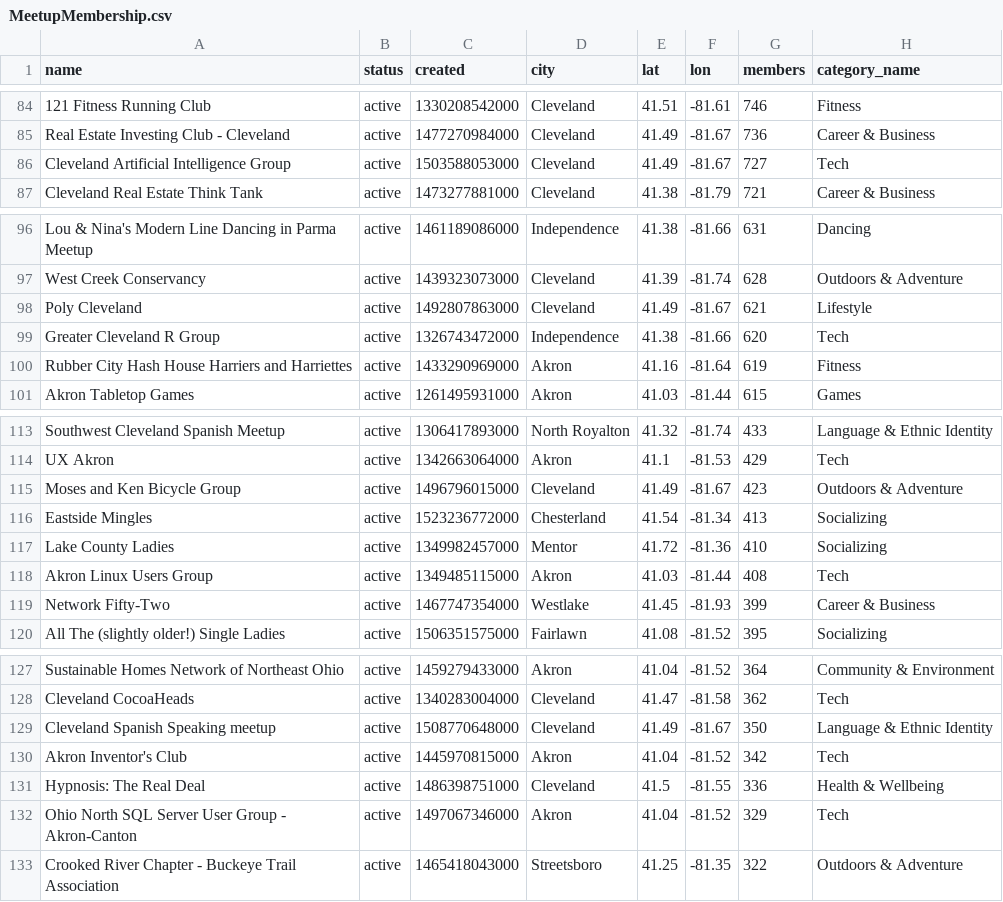
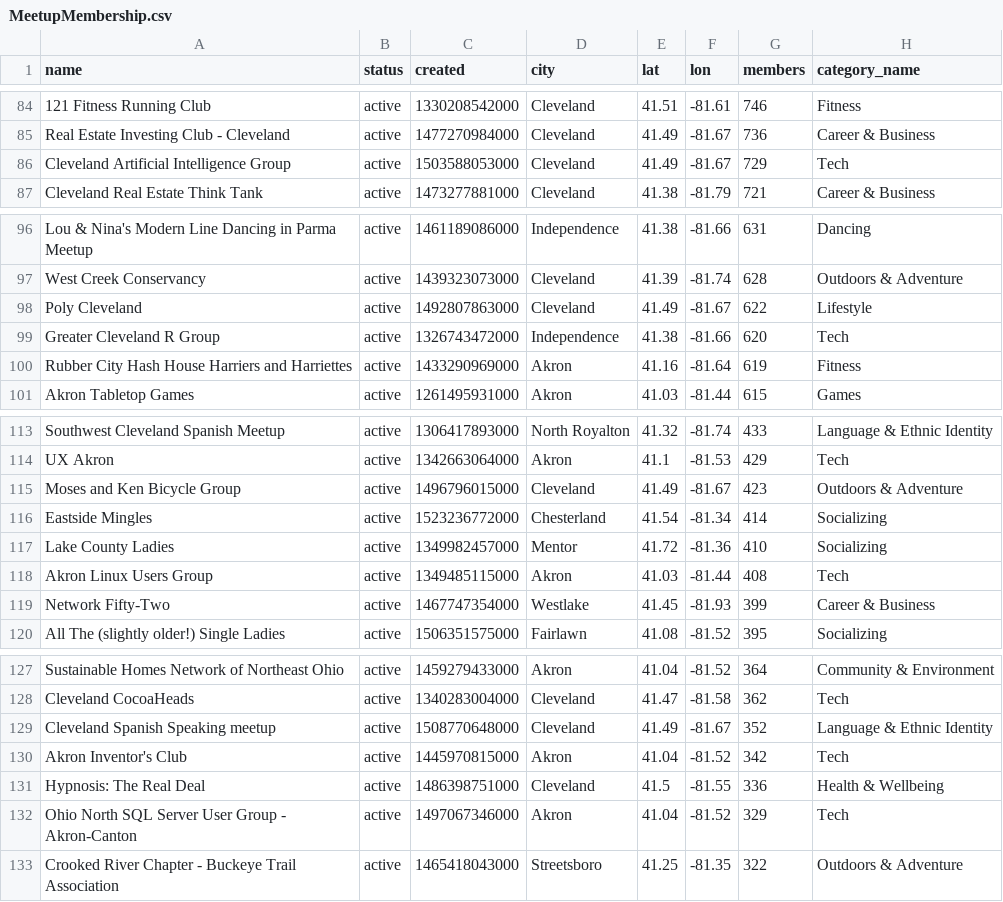
Before and after one commit to richinohio/Project_1_MeetupAPI, a CSV file: MeetupMembership.csv, drawn as a sheet; only a part is shown, gaps mark what is left out; the diff covers the shown part only; the diff names each change by its address in the sheet, - before the commit and + after, or states it on an @@ line.

```diff
--- a/MeetupMembership.csv
+++ b/MeetupMembership.csv
-G86 (members): 727
+G86 (members): 729
-G98 (members): 621
+G98 (members): 622
-G116 (members): 413
+G116 (members): 414
-G129 (members): 350
+G129 (members): 352
```
Also changed, not shown: 1 added row, 1 removed row and 13 edited cells elsewhere in this file.
